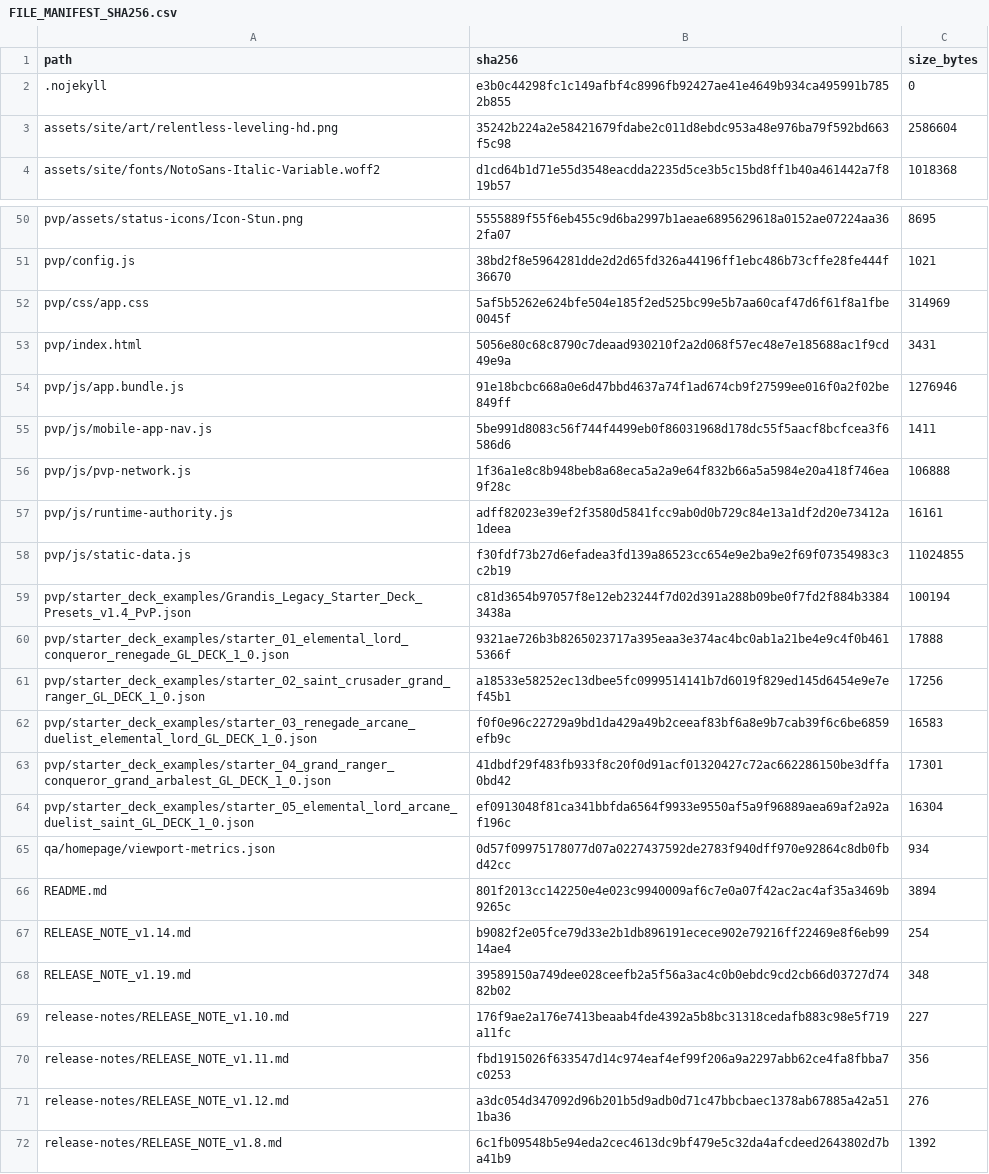
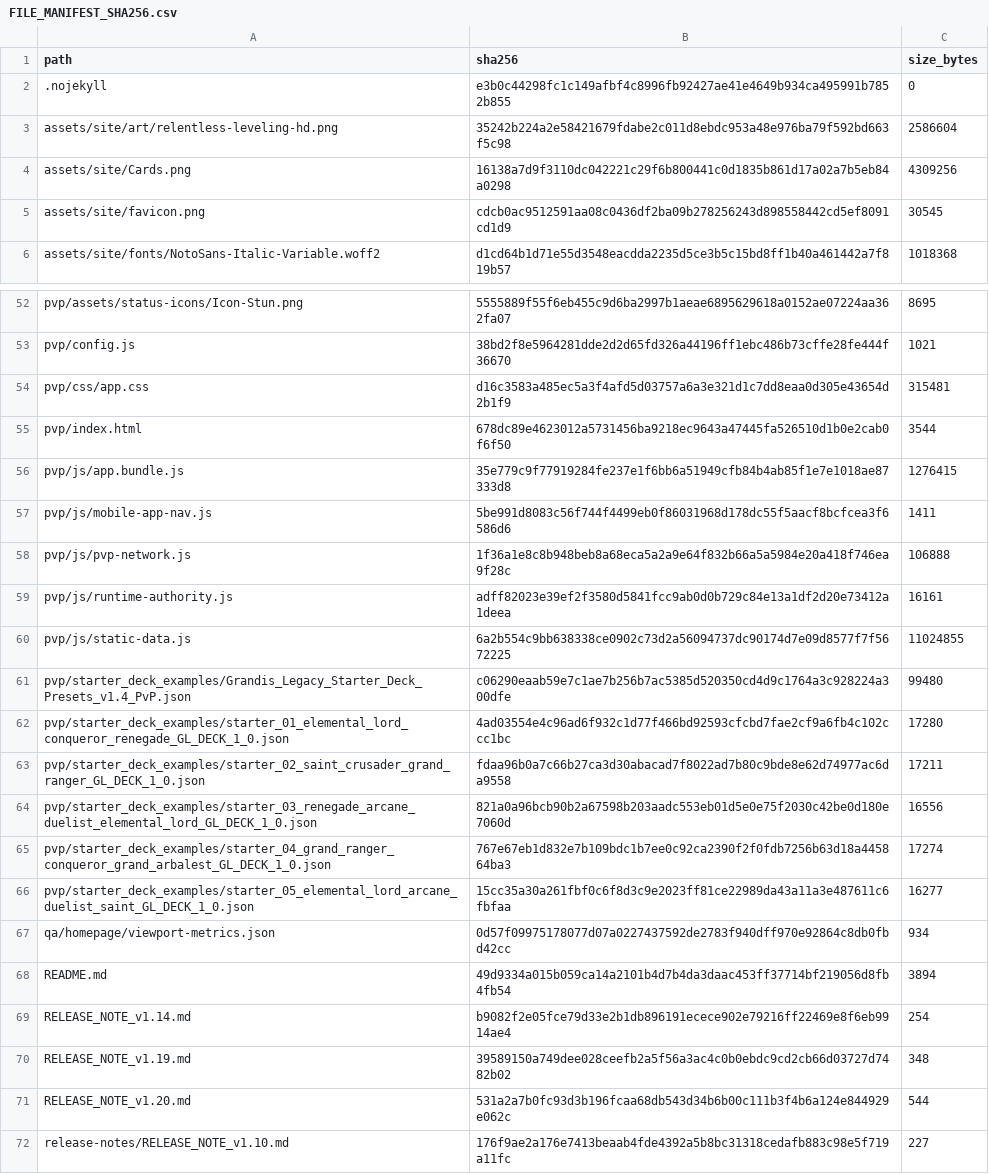
Before and after one commit to GrandisLegacyTCG/GrandisLegacyTCG.github.io, a CSV file: FILE_MANIFEST_SHA256.csv, drawn as a sheet; only a part is shown, gaps mark what is left out; the shorter side is filled out with more unchanged rows; the diff covers the shown part only.

```diff
--- a/FILE_MANIFEST_SHA256.csv
+++ b/FILE_MANIFEST_SHA256.csv
@@ -3,2 +3,4 @@ path,sha256,size_bytes
 assets/site/art/relentless-leveling-hd.png,35242b224a2e58421679fdabe2c011d8ebdc953a48e976ba79f592bd663f5c98,2586604
+assets/site/Cards.png,16138a7d9f3110dc042221c29f6b800441c0d1835b861d17a02a7b5eb84a0298,4309256
+assets/site/favicon.png,cdcb0ac9512591aa08c0436df2ba09b278256243d898558442cd5ef8091cd1d9,30545
 assets/site/fonts/NotoSans-Italic-Variable.woff2,d1cd64b1d71e55d3548eacdda2235d5ce3b5c15bd8ff1b40a461442a7f819b57,1018368
@@ -51,5 +53,5 @@ pvp/assets/status-icons/Icon-Stun.png,5555889f55f6eb455c9d6ba2997b1aeae689562961
 pvp/config.js,38bd2f8e5964281dde2d2d65fd326a44196ff1ebc486b73cffe28fe444f36670,1021
-pvp/css/app.css,5af5b5262e624bfe504e185f2ed525bc99e5b7aa60caf47d6f61f8a1fbe0045f,314969
-pvp/index.html,5056e80c68c8790c7deaad930210f2a2d068f57ec48e7e185688ac1f9cd49e9a,3431
-pvp/js/app.bundle.js,91e18bcbc668a0e6d47bbd4637a74f1ad674cb9f27599ee016f0a2f02be849ff,1276946
+pvp/css/app.css,d16c3583a485ec5a3f4afd5d03757a6a3e321d1c7dd8eaa0d305e43654d2b1f9,315481
+pvp/index.html,678dc89e4623012a5731456ba9218ec9643a47445fa526510d1b0e2cab0f6f50,3544
+pvp/js/app.bundle.js,35e779c9f77919284fe237e1f6bb6a51949cfb84b4ab85f1e7e1018ae87333d8,1276415
 pvp/js/mobile-app-nav.js,5be991d8083c56f744f4499eb0f86031968d178dc55f5aacf8bcfcea3f6586d6,1411
@@ -57,13 +59,14 @@ pvp/js/pvp-network.js,1f36a1e8c8b948beb8a68eca5a2a9e64f832b66a5a5984e20a418f746e
 pvp/js/runtime-authority.js,adff82023e39ef2f3580d5841fcc9ab0d0b729c84e13a1df2d20e73412a1deea,16161
-pvp/js/static-data.js,f30fdf73b27d6efadea3fd139a86523cc654e9e2ba9e2f69f07354983c3c2b19,11024855
-pvp/starter_deck_examples/Grandis_Legacy_Starter_Deck_Presets_v1.4_PvP.json,c81d3654b97057f8e12eb23244f7d02d391a288b09be0f7fd2f884b33843438a,100194
-pvp/starter_deck_examples/starter_01_elemental_lord_conqueror_renegade_GL_DECK_1_0.json,9321ae726b3b8265023717a395eaa3e374ac4bc0ab1a21be4e9c4f0b4615366f,17888
-pvp/starter_deck_examples/starter_02_saint_crusader_grand_ranger_GL_DECK_1_0.json,a18533e58252ec13dbee5fc0999514141b7d6019f829ed145d6454e9e7ef45b1,17256
-pvp/starter_deck_examples/starter_03_renegade_arcane_duelist_elemental_lord_GL_DECK_1_0.json,f0f0e96c22729a9bd1da429a49b2ceeaf83bf6a8e9b7cab39f6c6be6859efb9c,16583
-pvp/starter_deck_examples/starter_04_grand_ranger_conqueror_grand_arbalest_GL_DECK_1_0.json,41dbdf29f483fb933f8c20f0d91acf01320427c72ac662286150be3dffa0bd42,17301
-pvp/starter_deck_examples/starter_05_elemental_lord_arcane_duelist_saint_GL_DECK_1_0.json,ef0913048f81ca341bbfda6564f9933e9550af5a9f96889aea69af2a92af196c,16304
+pvp/js/static-data.js,6a2b554c9bb638338ce0902c73d2a56094737dc90174d7e09d8577f7f5672225,11024855
+pvp/starter_deck_examples/Grandis_Legacy_Starter_Deck_Presets_v1.4_PvP.json,c06290eaab59e7c1ae7b256b7ac5385d520350cd4d9c1764a3c928224a300dfe,99480
+pvp/starter_deck_examples/starter_01_elemental_lord_conqueror_renegade_GL_DECK_1_0.json,4ad03554e4c96ad6f932c1d77f466bd92593cfcbd7fae2cf9a6fb4c102ccc1bc,17280
+pvp/starter_deck_examples/starter_02_saint_crusader_grand_ranger_GL_DECK_1_0.json,fdaa96b0a7c66b27ca3d30abacad7f8022ad7b80c9bde8e62d74977ac6da9558,17211
+pvp/starter_deck_examples/starter_03_renegade_arcane_duelist_elemental_lord_GL_DECK_1_0.json,821a0a96bcb90b2a67598b203aadc553eb01d5e0e75f2030c42be0d180e7060d,16556
+pvp/starter_deck_examples/starter_04_grand_ranger_conqueror_grand_arbalest_GL_DECK_1_0.json,767e67eb1d832e7b109bdc1b7ee0c92ca2390f2f0fdb7256b63d18a445864ba3,17274
+pvp/starter_deck_examples/starter_05_elemental_lord_arcane_duelist_saint_GL_DECK_1_0.json,15cc35a30a261fbf0c6f8d3c9e2023ff81ce22989da43a11a3e487611c6fbfaa,16277
 qa/homepage/viewport-metrics.json,0d57f09975178077d07a0227437592de2783f940dff970e92864c8db0fbd42cc,934
-README.md,801f2013cc142250e4e023c9940009af6c7e0a07f42ac2ac4af35a3469b9265c,3894
+README.md,49d9334a015b059ca14a2101b4d7b4da3daac453ff37714bf219056d8fb4fb54,3894
 RELEASE_NOTE_v1.14.md,b9082f2e05fce79d33e2b1db896191ecece902e79216ff22469e8f6eb9914ae4,254
 RELEASE_NOTE_v1.19.md,39589150a749dee028ceefb2a5f56a3ac4c0b0ebdc9cd2cb66d03727d7482b02,348
+RELEASE_NOTE_v1.20.md,531a2a7b0fc93d3b196fcaa68db543d34b6b00c111b3f4b6a124e844929e062c,544
 release-notes/RELEASE_NOTE_v1.10.md,176f9ae2a176e7413beaab4fde4392a5b8bc31318cedafb883c98e5f719a11fc,227
```
Also changed, not shown: 1 added row and 16 edited cells elsewhere in this file, 25 other files.
